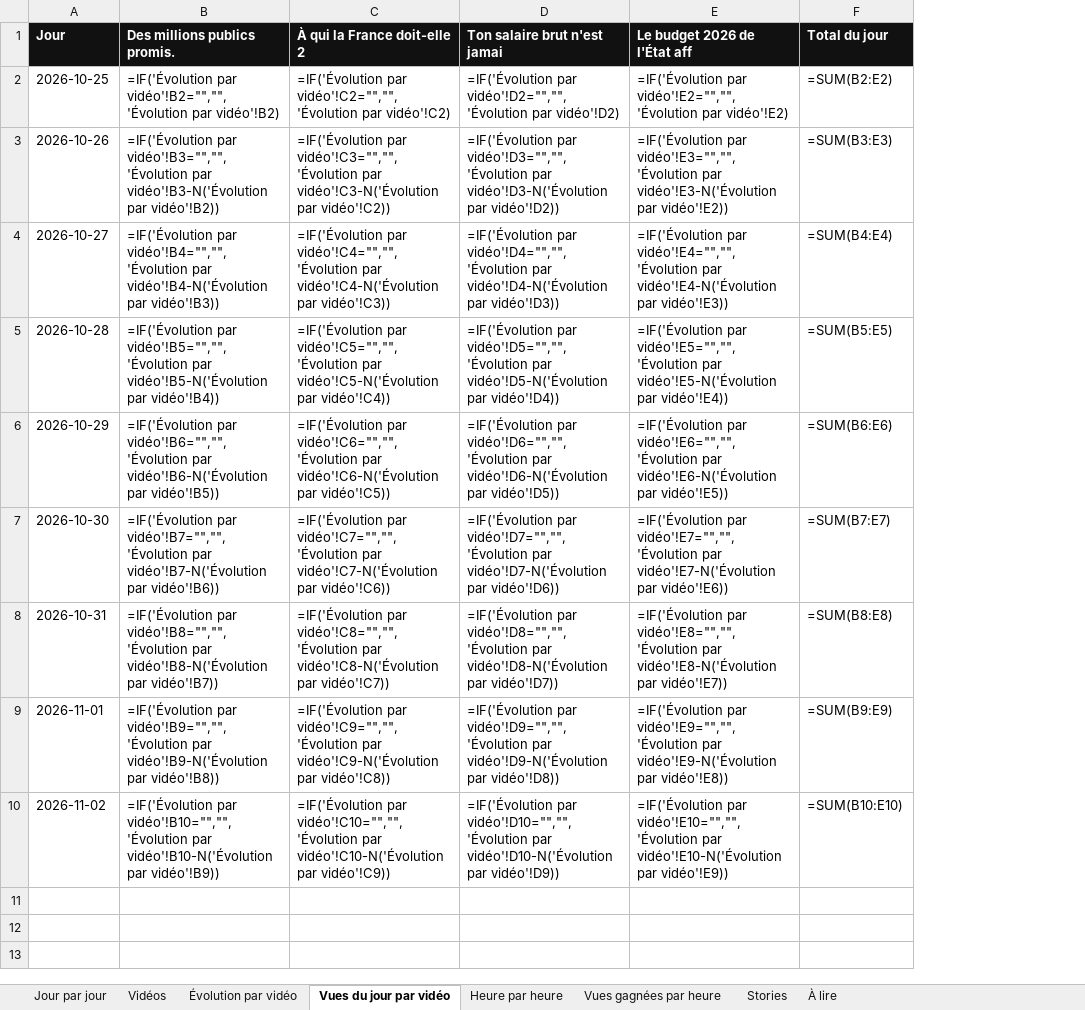
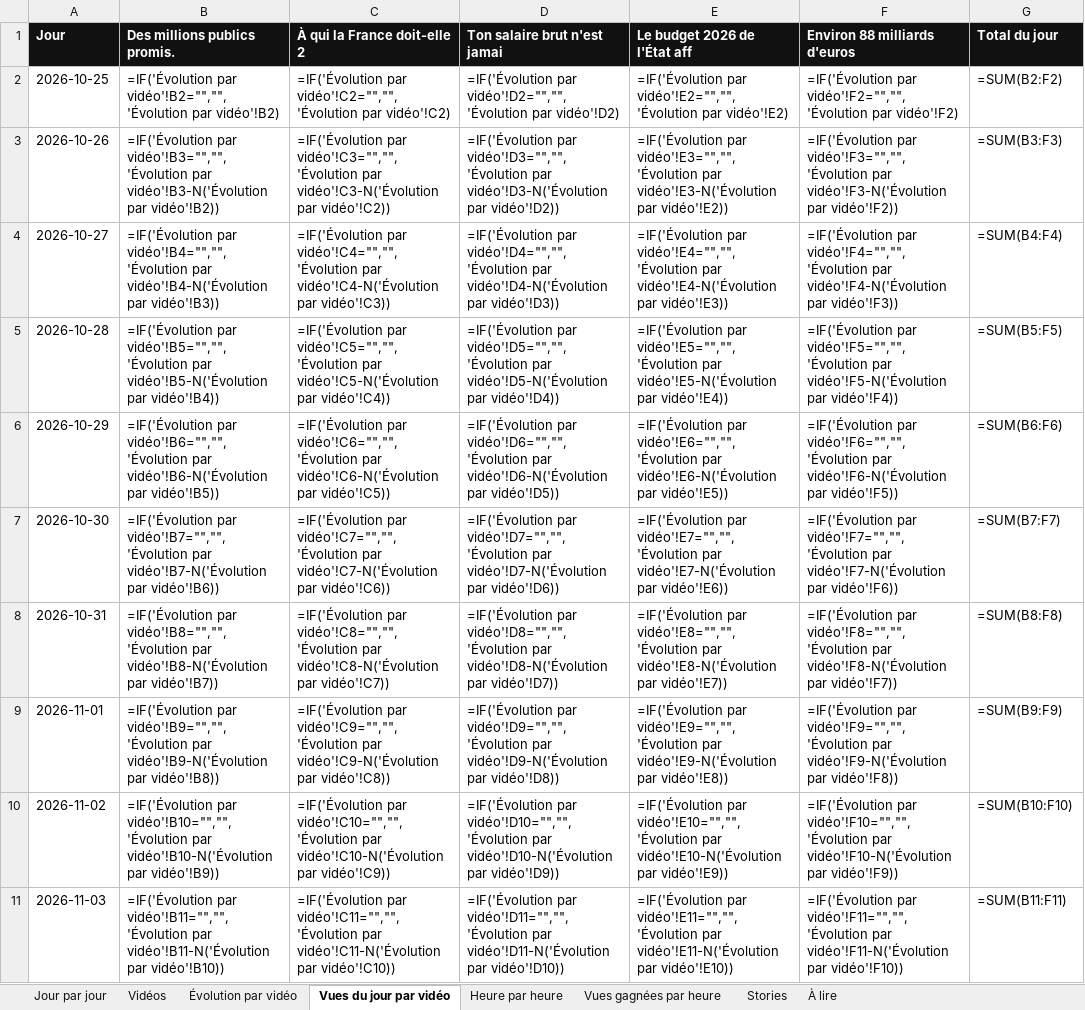
Before and after one commit to StudioDecodeDiffusion/reels-factory, an Excel workbook: suivi/Decode_suivi_eco.xlsx, sheet Vues du jour par vidéo, drawn as a sheet; values as stored, in another font and other column widths than the file's, no borders; formulas without a stored value are shown as written; charts and pictures not drawn; addresses are those after the commit; the diff names each change by its address in the sheet, - before the commit and + after, or states it on an @@ line.

```diff
--- a/suivi/Decode_suivi_eco.xlsx (sheet Vues du jour par vidéo)
+++ b/suivi/Decode_suivi_eco.xlsx (sheet Vues du jour par vidéo)
+column F (Environ 88 milliards d'euros), rows 2-10: =IF('Évolution par vidéo'!F2="","",'Évolution par vidéo'!F2) | =IF('Évolution par vidéo'!F3="","",'Évolution par vidéo'!F3-N('Évolution par vidéo'!F2)) | =IF('Évolution par vidéo'!F4="","",'Évolution par vidéo'!F4-N('Évolution par vidéo'!F3)) | =IF('Évolution par vidéo'!F5="","",'Évolution par vidéo'!F5-N('Évolution par vidéo'!F4)) | =IF('Évolution par vidéo'!F6="","",'Évolution par vidéo'!F6-N('Évolution par vidéo'!F5)) | =IF('Évolution par vidéo'!F7="","",'Évolution par vidéo'!F7-N('Évolution par vidéo'!F6)) | =IF('Évolution par vidéo'!F8="","",'Évolution par vidéo'!F8-N('Évolution par vidéo'!F7)) | =IF('Évolution par vidéo'!F9="","",'Évolution par vidéo'!F9-N('Évolution par vidéo'!F8)) | =IF('Évolution par vidéo'!F10="","",'Évolution par vidéo'!F10-N('Évolution par vidéo'!F9))
-G2 (Total du jour): =SUM(B2:E2)
+G2 (Total du jour): =SUM(B2:F2)
-G3 (Total du jour): =SUM(B3:E3)
+G3 (Total du jour): =SUM(B3:F3)
-G4 (Total du jour): =SUM(B4:E4)
+G4 (Total du jour): =SUM(B4:F4)
-G5 (Total du jour): =SUM(B5:E5)
+G5 (Total du jour): =SUM(B5:F5)
-G6 (Total du jour): =SUM(B6:E6)
+G6 (Total du jour): =SUM(B6:F6)
-G7 (Total du jour): =SUM(B7:E7)
+G7 (Total du jour): =SUM(B7:F7)
-G8 (Total du jour): =SUM(B8:E8)
+G8 (Total du jour): =SUM(B8:F8)
-G9 (Total du jour): =SUM(B9:E9)
+G9 (Total du jour): =SUM(B9:F9)
-G10 (Total du jour): =SUM(B10:E10)
+G10 (Total du jour): =SUM(B10:F10)
+row 11: 2026-11-03 | =IF('Évolution par vidéo'!B11="","",'Évolution par vidéo'!B11-N('Évolution par vidéo'!B10)) | =IF('Évolution par vidéo'!C11="","",'Évolution par vidéo'!C11-N('Évolution par vidéo'!C10)) | =IF('Évolution par vidéo'!D11="","",'Évolution par vidéo'!D11-N('Évolution par vidéo'!D10)) | =IF('Évolution par vidéo'!E11="","",'Évolution par vidéo'!E11-N('Évolution par vidéo'!E10)) | =IF('Évolution par vidéo'!F11="","",'Évolution par vidéo'!F11-N('Évolution par vidéo'!F10)) | =SUM(B11:F11)
```
Also changed, not shown: sheet Stories, sheet Jour par jour, sheet Vidéos, sheet Évolution par vidéo, charts or pictures, suivi/Decode_suivi_actu.xlsx, suivi/Decode_suivi_qhse.xlsx, 13 other files.
